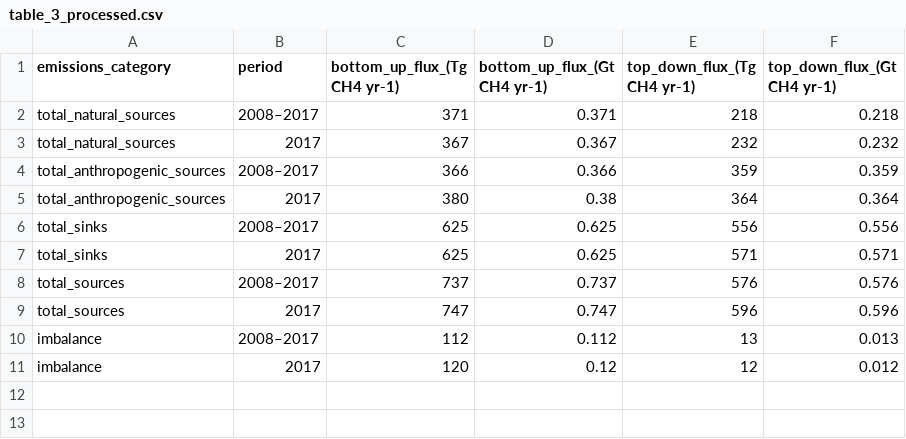
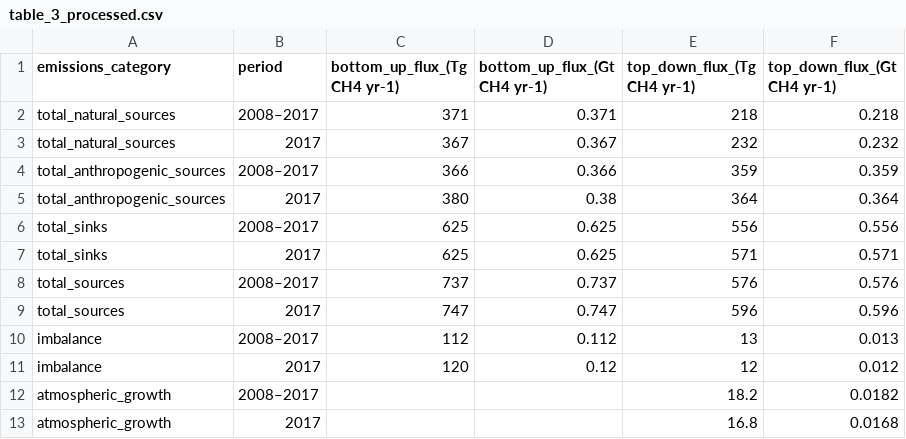
Before and after one commit to RPGroup-PBoC/human_impacts, a CSV file: data/air/global_carbon_project_methane/processed/table_3_processed.csv, drawn as a sheet; the diff names each change by its address in the sheet, - before the commit and + after, or states it on an @@ line.

Commit message:
Updated some READMEs, added methane atmospheric growth

```diff
--- a/data/air/global_carbon_project_methane/processed/table_3_processed.csv
+++ b/data/air/global_carbon_project_methane/processed/table_3_processed.csv
+row 12: atmospheric_growth | 2008–2017 |  |  | 18.2 | 0.0182
+row 13: atmospheric_growth | 2017 |  |  | 16.8 | 0.0168
```
Also changed, not shown: 6 other files.
